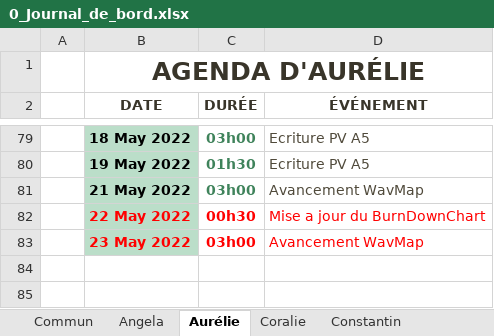
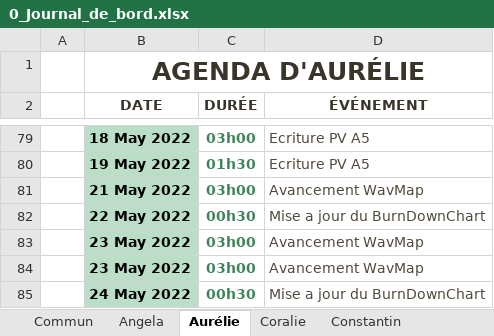
Before and after one commit to ConstantinHrrmn/WavContact, an Excel workbook: Documents/0_Journal_de_bord.xlsx, sheet Aurélie, drawn as a sheet; only a part is shown, gaps mark what is left out; values as stored, in another font and other column widths than the file's, no borders; table styles not drawn; the diff names each change by its address in the sheet, - before the commit and + after, or states it on an @@ line.

Commit message:
MAJ JDB

```diff
--- a/Documents/0_Journal_de_bord.xlsx (sheet Aurélie)
+++ b/Documents/0_Journal_de_bord.xlsx (sheet Aurélie)
-B82:B83 text colour: #FF0000
+B82:B83 text colour: black
-C82:C83 text colour: #FF0000
+C82:C83 text colour: #3F835B
-D82:D83 text colour: #FF0000
+D82:D83 text colour: #504A3B
+row 84:  | 23 May 2022 | 03h00 | Avancement WavMap
+row 85:  | 24 May 2022 | 00h30 | Mise a jour du BurnDownChart
```
Also changed, not shown: sheet Angela, sheet Coralie.
